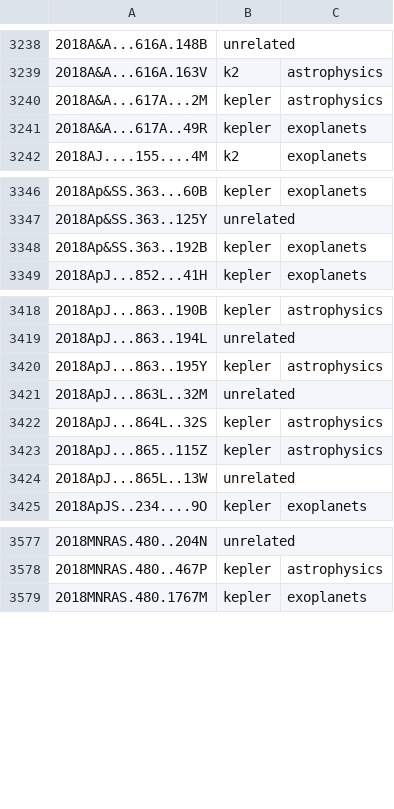
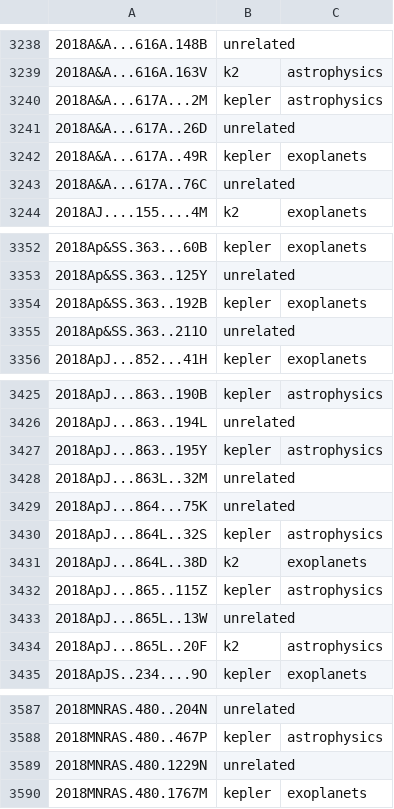
Before and after one commit to KeplerGO/kpub, a CSV file: data/kpub-export.csv, drawn as a sheet; only a part is shown, gaps mark what is left out; the diff covers the shown part only; the diff names each change by its address in the sheet, - before the commit and + after, or states it on an @@ line.

```diff
--- a/data/kpub-export.csv
+++ b/data/kpub-export.csv
+row 3241: 2018A&A...617A..26D | unrelated
+row 3243: 2018A&A...617A..76C | unrelated
+row 3355: 2018Ap&SS.363..211O | unrelated
+row 3429: 2018ApJ...864...75K | unrelated
+row 3431: 2018ApJ...864L..38D | k2 | exoplanets
+row 3434: 2018ApJ...865L..20F | k2 | astrophysics
+row 3589: 2018MNRAS.480.1229N | unrelated
```
Also changed, not shown: 13 added rows elsewhere in this file, 1 other file.
